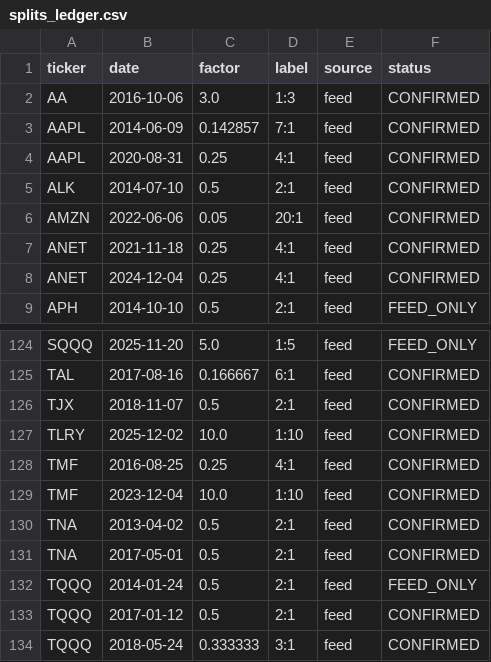
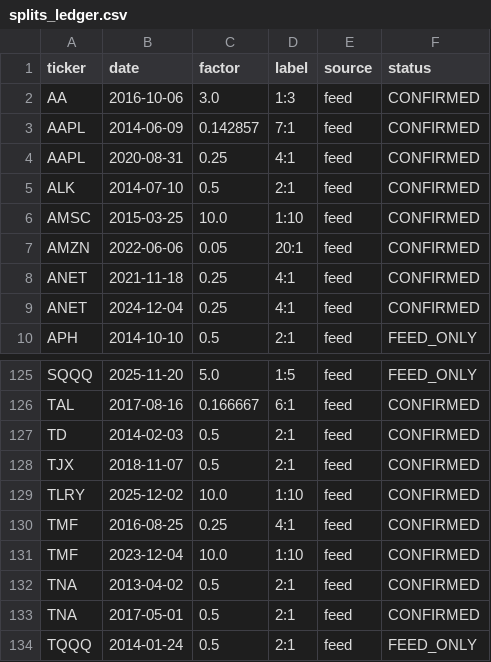
Before and after one commit to JAM-Bond/MaxPain_Project, a CSV file: config/splits_ledger.csv, drawn as a sheet; only a part is shown, gaps mark what is left out; the shorter side is filled out with more unchanged rows.

```diff
--- a/config/splits_ledger.csv
+++ b/config/splits_ledger.csv
@@ -5,2 +5,3 @@ AAPL,2020-08-31,0.25,4:1,feed,CONFIRMED
 ALK,2014-07-10,0.5,2:1,feed,CONFIRMED
+AMSC,2015-03-25,10.0,1:10,feed,CONFIRMED
 AMZN,2022-06-06,0.05,20:1,feed,CONFIRMED
@@ -125,2 +126,3 @@ SQQQ,2025-11-20,5.0,1:5,feed,FEED_ONLY
 TAL,2017-08-16,0.166667,6:1,feed,CONFIRMED
+TD,2014-02-03,0.5,2:1,feed,CONFIRMED
 TJX,2018-11-07,0.5,2:1,feed,CONFIRMED
```
Also changed, not shown: 2 other files.
